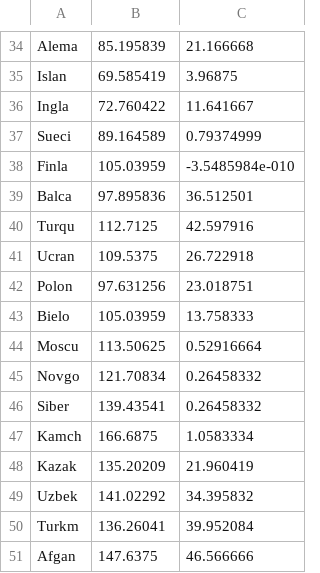
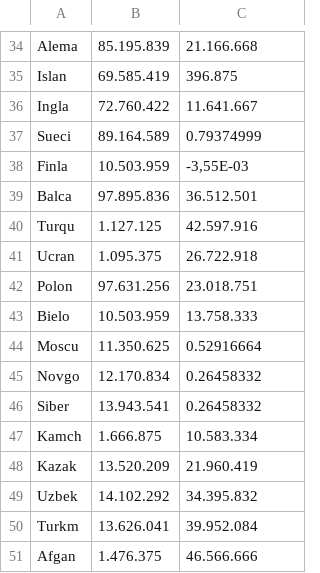
Before and after one commit to jherreral/spheres, a CSV file: Spheres/Spheres/dataXML.csv, drawn as a sheet; only a part is shown, gaps mark what is left out; the diff covers the shown part only; the diff names each change by its address in the sheet, - before the commit and + after, or states it on an @@ line.

```diff
--- a/Spheres/Spheres/dataXML.csv
+++ b/Spheres/Spheres/dataXML.csv
-B34: 85.195839
+B34: 85.195.839
-C34: 21.166668
+C34: 21.166.668
-B35: 69.585419
+B35: 69.585.419
-C35: 3.96875
+C35: 396.875
-B36: 72.760422
+B36: 72.760.422
-C36: 11.641667
+C36: 11.641.667
-B37: 89.164589
+B37: 89.164.589
-B38: 105.03959
+B38: 10.503.959
-C38: -3.5485984e-010
+C38: -3,55E-03
-B39: 97.895836
+B39: 97.895.836
-C39: 36.512501
+C39: 36.512.501
-B40: 112.7125
+B40: 1.127.125
-C40: 42.597916
+C40: 42.597.916
-B41: 109.5375
+B41: 1.095.375
-C41: 26.722918
+C41: 26.722.918
-B42: 97.631256
+B42: 97.631.256
-C42: 23.018751
+C42: 23.018.751
-B43: 105.03959
+B43: 10.503.959
-C43: 13.758333
+C43: 13.758.333
-B44: 113.50625
+B44: 11.350.625
-B45: 121.70834
+B45: 12.170.834
-B46: 139.43541
+B46: 13.943.541
-B47: 166.6875
+B47: 1.666.875
-C47: 1.0583334
+C47: 10.583.334
-B48: 135.20209
+B48: 13.520.209
-C48: 21.960419
+C48: 21.960.419
-B49: 141.02292
+B49: 14.102.292
-C49: 34.395832
+C49: 34.395.832
-B50: 136.26041
+B50: 13.626.041
-C50: 39.952084
+C50: 39.952.084
-B51: 147.6375
+B51: 1.476.375
-C51: 46.566666
+C51: 46.566.666
```
Also changed, not shown: 1 added row, 1 removed row and 154 edited cells elsewhere in this file, Spheres/Spheres/MapCoords.csv, 7 other files.
